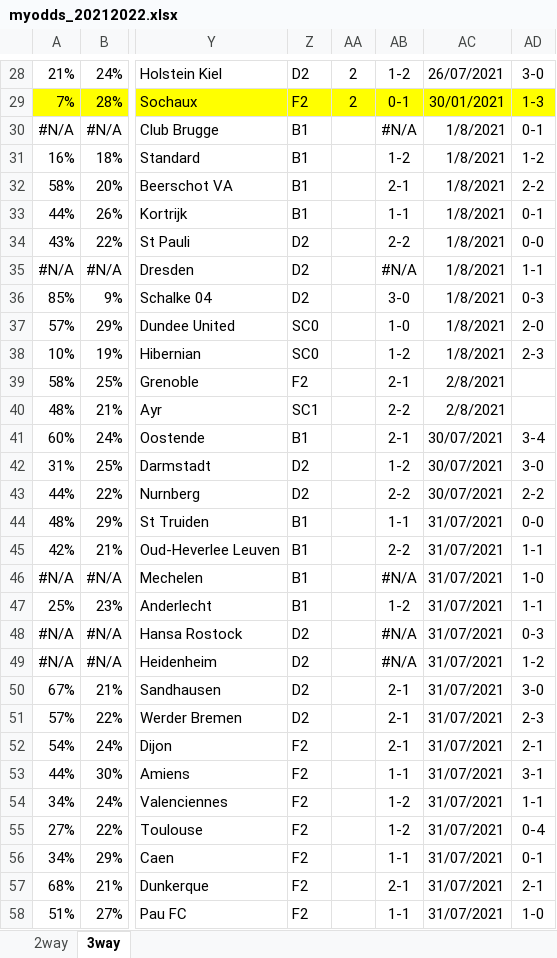
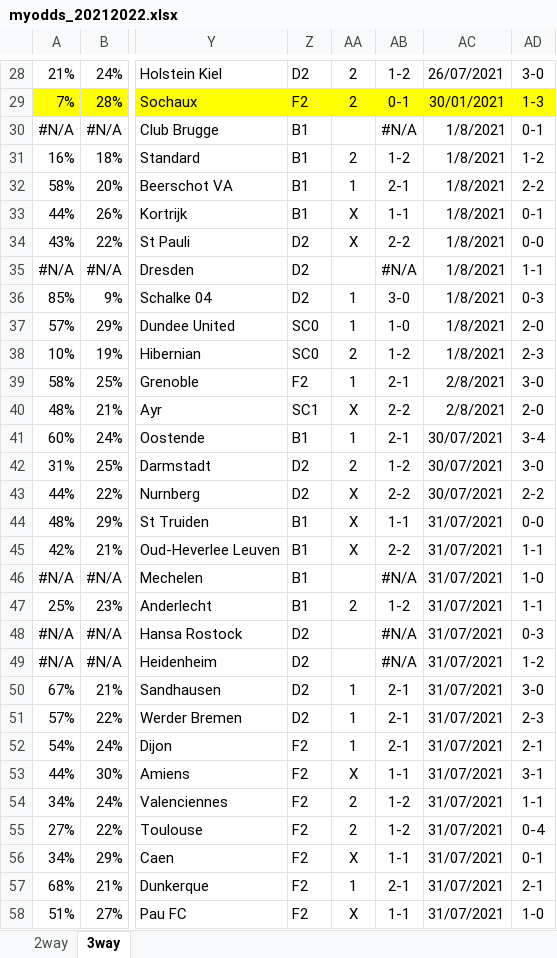
Before and after one commit to gitboyzorro5/FDAS, an Excel workbook: myodds_20212022.xlsx, sheet 3way, drawn as a sheet; only a part is shown, gaps mark what is left out; values as stored, in another font and other column widths than the file's, no borders; the diff covers the shown part only; the diff names each change by its address in the sheet, - before the commit and + after, or states it on an @@ line.

```diff
--- a/myodds_20212022.xlsx (sheet 3way)
+++ b/myodds_20212022.xlsx (sheet 3way)
-AA31: (empty)
+AA31: 2
-AA32: (empty)
+AA32: 1
-AA33:AA34: (empty)
+AA33:AA34: X
-AA36:AA37: (empty)
+AA36:AA37: 1
-AA38: (empty)
+AA38: 2
-AA39: (empty)
+AA39: 1
-AD39: (empty)
+AD39: 3-0
-AA40: (empty)
+AA40: X
-AD40: (empty)
+AD40: 2-0
-AA41: (empty)
+AA41: 1
-AA42: (empty)
+AA42: 2
-AA43:AA45: (empty)
+AA43:AA45: X
-AA47: (empty)
+AA47: 2
-AA50:AA52: (empty)
+AA50:AA52: 1
-AA53: (empty)
+AA53: X
-AA54:AA55: (empty)
+AA54:AA55: 2
-AA56: (empty)
+AA56: X
-AA57: (empty)
+AA57: 1
-AA58: (empty)
+AA58: X
```
Also changed, not shown: 200 edited cells and cell formats elsewhere in this sheet, sheet 2way, myodds_20212022_newleagues.xlsx.
